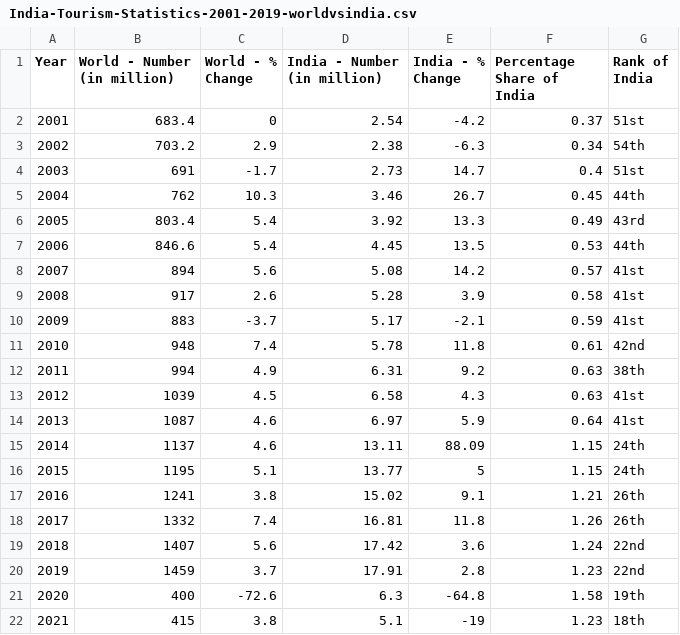
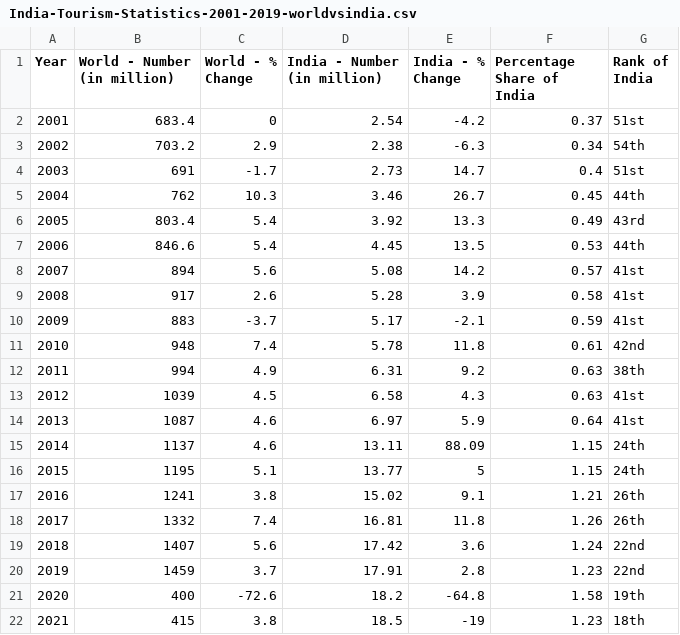
Before and after one commit to HarshGujarathi7/files, a CSV file: India-Tourism-Statistics-2001-2019-worldvsindia.csv, drawn as a sheet.

Commit message:
Add files via upload

```diff
--- a/India-Tourism-Statistics-2001-2019-worldvsindia.csv
+++ b/India-Tourism-Statistics-2001-2019-worldvsindia.csv
@@ -20,3 +20,3 @@ Year,World - Number (in million),World - % Change,India - Number (in million),In
 2019,1459,3.7,17.91,2.8,1.23,22nd
-2020,400,-72.6,6.3,-64.8,1.58,19th
-2021,415,3.8,5.1,-19,1.23,18th
+2020,400,-72.6,18.2,-64.8,1.58,19th
+2021,415,3.8,18.5,-19,1.23,18th
```
